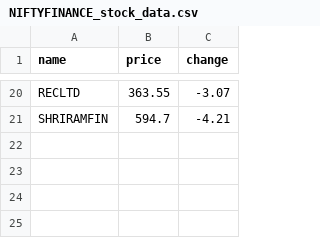
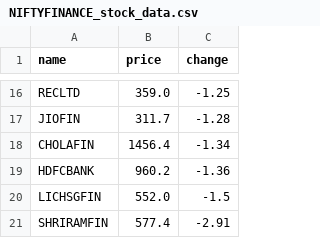
Before and after one commit to SxryxnshS5/Heatmap-react, a CSV file: public/Scraped_data/NIFTYFINANCE_stock_data.csv, drawn as a sheet; only a part is shown, gaps mark what is left out; addresses are those after the commit; the diff covers the shown part only; the diff names each change by its address in the sheet, - before the commit and + after, or states it on an @@ line.

```diff
--- a/public/Scraped_data/NIFTYFINANCE_stock_data.csv
+++ b/public/Scraped_data/NIFTYFINANCE_stock_data.csv
-B16 (price): 363.55
+B16 (price): 359.0
-C16 (change): -3.07
+C16 (change): -1.25
+row 17: JIOFIN | 311.7 | -1.28
+row 18: CHOLAFIN | 1456.4 | -1.34
+row 19: HDFCBANK | 960.2 | -1.36
+row 20: LICHSGFIN | 552.0 | -1.5
-B21 (price): 594.7
+B21 (price): 577.4
-C21 (change): -4.21
+C21 (change): -2.91
```
Also changed, not shown: 9 added rows, 13 removed rows and 10 edited cells elsewhere in this file, public/Scraped_data/BANKNIFTY_stock_data.csv, public/Scraped_data/NIFTYAUTO_stock_data.csv, 6 other files.
